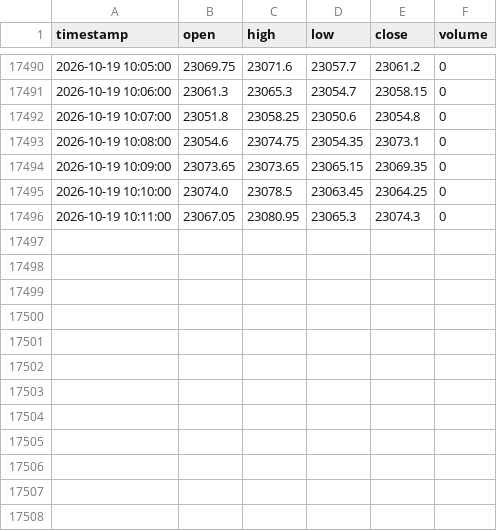
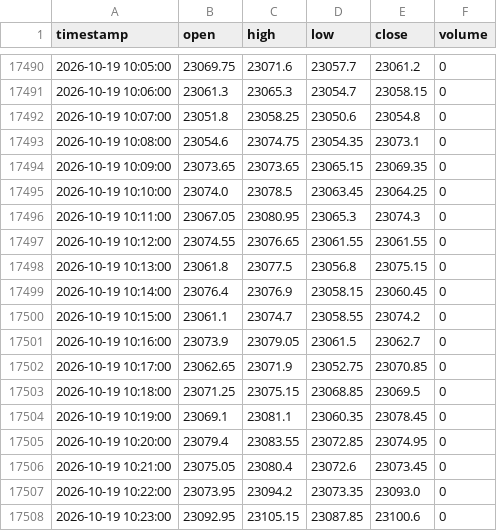
Before and after one commit to don9116969-cmd/NF-OP, a CSV file: data/nifty_1min_real.csv, drawn as a sheet; only a part is shown, gaps mark what is left out.

Commit message:
Auto-Journal: 🟢 Entry Strategy 2: Expiry Gamma Squeeze (23150) [skip ci]

```diff
--- a/data/nifty_1min_real.csv
+++ b/data/nifty_1min_real.csv
@@ -17496 +17496,13 @@ timestamp,open,high,low,close,volume
 2026-10-19 10:11:00,23067.05,23080.95,23065.3,23074.3,0
+2026-10-19 10:12:00,23074.55,23076.65,23061.55,23061.55,0
+2026-10-19 10:13:00,23061.8,23077.5,23056.8,23075.15,0
+2026-10-19 10:14:00,23076.4,23076.9,23058.15,23060.45,0
+2026-10-19 10:15:00,23061.1,23074.7,23058.55,23074.2,0
+2026-10-19 10:16:00,23073.9,23079.05,23061.5,23062.7,0
+2026-10-19 10:17:00,23062.65,23071.9,23052.75,23070.85,0
+2026-10-19 10:18:00,23071.25,23075.15,23068.85,23069.5,0
+2026-10-19 10:19:00,23069.1,23081.1,23060.35,23078.45,0
+2026-10-19 10:20:00,23079.4,23083.55,23072.85,23074.95,0
+2026-10-19 10:21:00,23075.05,23080.4,23072.6,23073.45,0
+2026-10-19 10:22:00,23073.95,23094.2,23073.35,23093.0,0
+2026-10-19 10:23:00,23092.95,23105.15,23087.85,23100.6,0
```
Also changed, not shown: data/banknifty_1min_real.csv, 3 other files.
